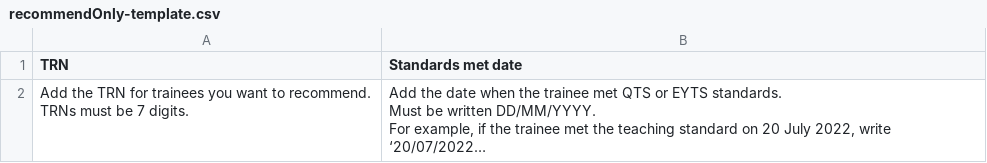
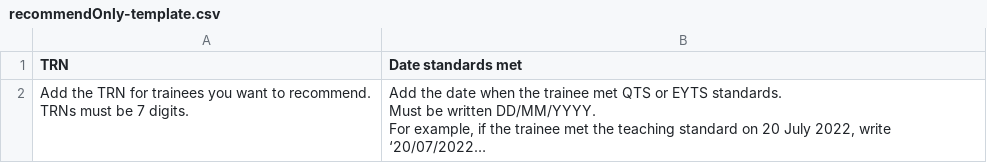
Before and after one commit to Nikolaos-Gkionis/register-trainee-teachers-prototype, a CSV file: app/assets/downloads/recommendOnly-template.csv, drawn as a sheet; long unchanged cells end in …; the diff names each change by its address in the sheet, - before the commit and + after, or states it on an @@ line.

Commit message:
Refer to "date standards met" consistently

```diff
--- a/app/assets/downloads/recommendOnly-template.csv
+++ b/app/assets/downloads/recommendOnly-template.csv
-B1: Standards met date
+B1: Date standards met
```
Also changed, not shown: app/assets/downloads/recommendOnly-with-data.csv, app/assets/downloads/recommendOnly-with-errors.csv, 2 other files.
